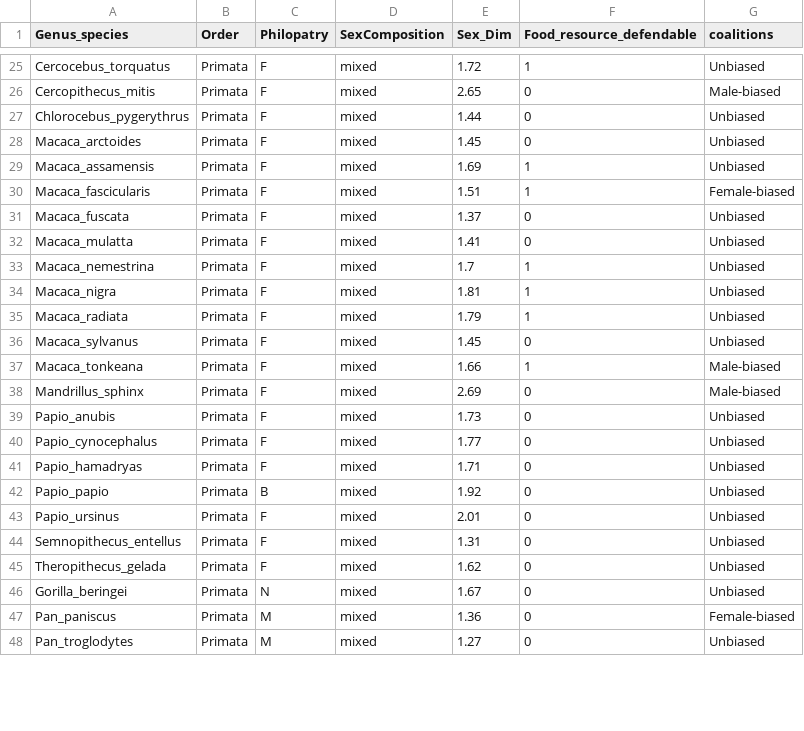
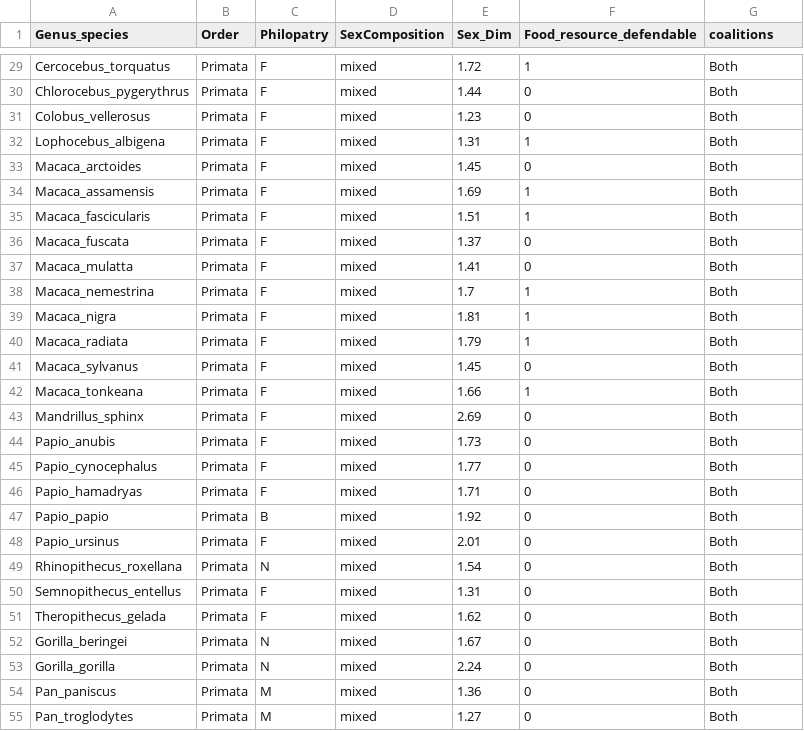
Before and after one commit to adrianjaeggi/Coalitions-by-sex-mammals, a CSV file: sexbiascoalitions.csv, drawn as a sheet; only a part is shown, gaps mark what is left out; the diff covers the shown part only.

```diff
--- a/sexbiascoalitions.csv
+++ b/sexbiascoalitions.csv
@@ -25,24 +29,27 @@
-"Cercocebus_torquatus","Primata","F","mixed",1.72,1,"Unbiased"
-"Cercopithecus_mitis","Primata","F","mixed",2.65,0,"Male-biased"
-"Chlorocebus_pygerythrus","Primata","F","mixed",1.44,0,"Unbiased"
-"Macaca_arctoides","Primata","F","mixed",1.45,0,"Unbiased"
-"Macaca_assamensis","Primata","F","mixed",1.69,1,"Unbiased"
-"Macaca_fascicularis","Primata","F","mixed",1.51,1,"Female-biased"
-"Macaca_fuscata","Primata","F","mixed",1.37,0,"Unbiased"
-"Macaca_mulatta","Primata","F","mixed",1.41,0,"Unbiased"
-"Macaca_nemestrina","Primata","F","mixed",1.7,1,"Unbiased"
-"Macaca_nigra","Primata","F","mixed",1.81,1,"Unbiased"
-"Macaca_radiata","Primata","F","mixed",1.79,1,"Unbiased"
-"Macaca_sylvanus","Primata","F","mixed",1.45,0,"Unbiased"
-"Macaca_tonkeana","Primata","F","mixed",1.66,1,"Male-biased"
-"Mandrillus_sphinx","Primata","F","mixed",2.69,0,"Male-biased"
-"Papio_anubis","Primata","F","mixed",1.73,0,"Unbiased"
-"Papio_cynocephalus","Primata","F","mixed",1.77,0,"Unbiased"
-"Papio_hamadryas","Primata","F","mixed",1.71,0,"Unbiased"
-"Papio_papio","Primata","B","mixed",1.92,0,"Unbiased"
-"Papio_ursinus","Primata","F","mixed",2.01,0,"Unbiased"
-"Semnopithecus_entellus","Primata","F","mixed",1.31,0,"Unbiased"
-"Theropithecus_gelada","Primata","F","mixed",1.62,0,"Unbiased"
-"Gorilla_beringei","Primata","N","mixed",1.67,0,"Unbiased"
-"Pan_paniscus","Primata","M","mixed",1.36,0,"Female-biased"
-"Pan_troglodytes","Primata","M","mixed",1.27,0,"Unbiased"
+"Cercocebus_torquatus","Primata","F","mixed",1.72,1,"Both"
+"Chlorocebus_pygerythrus","Primata","F","mixed",1.44,0,"Both"
+"Colobus_vellerosus","Primata","F","mixed",1.23,0,"Both"
+"Lophocebus_albigena","Primata","F","mixed",1.31,1,"Both"
+"Macaca_arctoides","Primata","F","mixed",1.45,0,"Both"
+"Macaca_assamensis","Primata","F","mixed",1.69,1,"Both"
+"Macaca_fascicularis","Primata","F","mixed",1.51,1,"Both"
+"Macaca_fuscata","Primata","F","mixed",1.37,0,"Both"
+"Macaca_mulatta","Primata","F","mixed",1.41,0,"Both"
+"Macaca_nemestrina","Primata","F","mixed",1.7,1,"Both"
+"Macaca_nigra","Primata","F","mixed",1.81,1,"Both"
+"Macaca_radiata","Primata","F","mixed",1.79,1,"Both"
+"Macaca_sylvanus","Primata","F","mixed",1.45,0,"Both"
+"Macaca_tonkeana","Primata","F","mixed",1.66,1,"Both"
+"Mandrillus_sphinx","Primata","F","mixed",2.69,0,"Both"
+"Papio_anubis","Primata","F","mixed",1.73,0,"Both"
+"Papio_cynocephalus","Primata","F","mixed",1.77,0,"Both"
+"Papio_hamadryas","Primata","F","mixed",1.71,0,"Both"
+"Papio_papio","Primata","B","mixed",1.92,0,"Both"
+"Papio_ursinus","Primata","F","mixed",2.01,0,"Both"
+"Rhinopithecus_roxellana","Primata","N","mixed",1.54,0,"Both"
+"Semnopithecus_entellus","Primata","F","mixed",1.31,0,"Both"
+"Theropithecus_gelada","Primata","F","mixed",1.62,0,"Both"
+"Gorilla_beringei","Primata","N","mixed",1.67,0,"Both"
+"Gorilla_gorilla","Primata","N","mixed",2.24,0,"Both"
+"Pan_paniscus","Primata","M","mixed",1.36,0,"Both"
+"Pan_troglodytes","Primata","M","mixed",1.27,0,"Both"
```
Also changed, not shown: 4 added rows and 26 edited cells elsewhere in this file, 19 other files.
